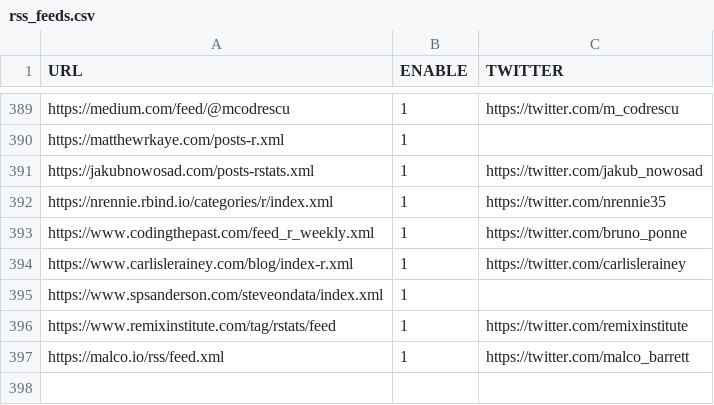
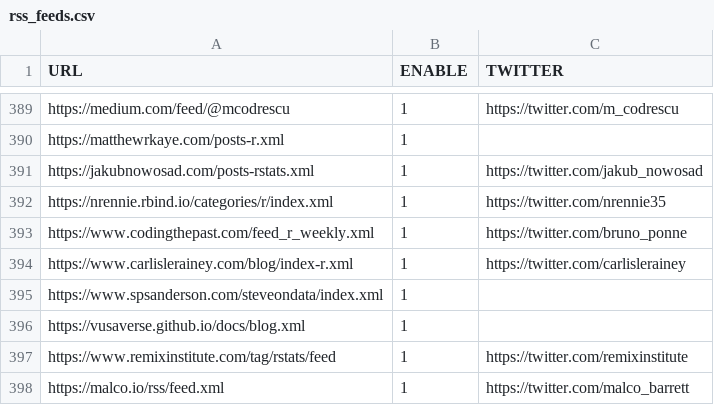
Before and after one commit to rweekly/rweekly.org, a CSV file: rss_feeds.csv, drawn as a sheet; only a part is shown, gaps mark what is left out.

Commit message:
add: blog rss to rss_feeds.csv (#1411)

```diff
--- a/rss_feeds.csv
+++ b/rss_feeds.csv
@@ -395,2 +395,3 @@
 "https://www.spsanderson.com/steveondata/index.xml",1,""
+"https://vusaverse.github.io/docs/blog.xml",1,""
 "https://www.remixinstitute.com/tag/rstats/feed",1,"https://twitter.com/remixinstitute"
```
